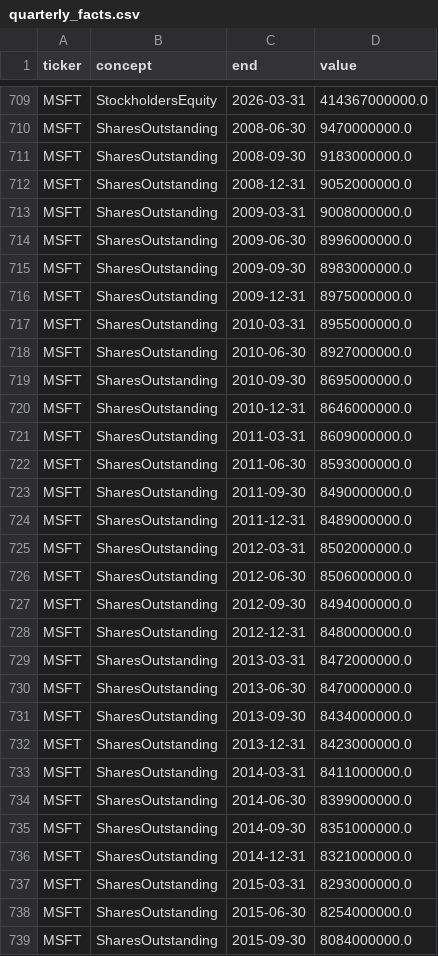
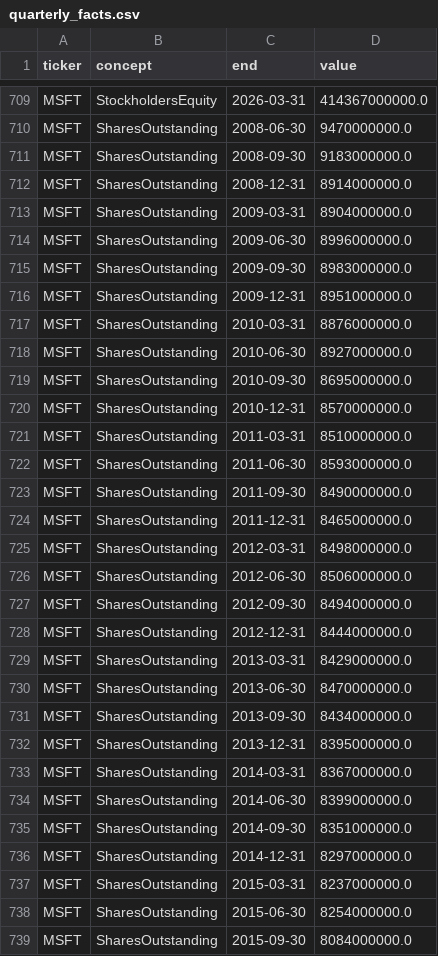
Before and after one commit to lorisjk/stock_valuator, a CSV file: data/quarterly_facts.csv, drawn as a sheet; only a part is shown, gaps mark what is left out; the diff covers the shown part only.

```diff
--- a/data/quarterly_facts.csv
+++ b/data/quarterly_facts.csv
@@ -711,28 +711,28 @@ MSFT,SharesOutstanding,2008-06-30,9470000000.0
 MSFT,SharesOutstanding,2008-09-30,9183000000.0
-MSFT,SharesOutstanding,2008-12-31,9052000000.0
-MSFT,SharesOutstanding,2009-03-31,9008000000.0
+MSFT,SharesOutstanding,2008-12-31,8914000000.0
+MSFT,SharesOutstanding,2009-03-31,8904000000.0
 MSFT,SharesOutstanding,2009-06-30,8996000000.0
 MSFT,SharesOutstanding,2009-09-30,8983000000.0
-MSFT,SharesOutstanding,2009-12-31,8975000000.0
-MSFT,SharesOutstanding,2010-03-31,8955000000.0
+MSFT,SharesOutstanding,2009-12-31,8951000000.0
+MSFT,SharesOutstanding,2010-03-31,8876000000.0
 MSFT,SharesOutstanding,2010-06-30,8927000000.0
 MSFT,SharesOutstanding,2010-09-30,8695000000.0
-MSFT,SharesOutstanding,2010-12-31,8646000000.0
-MSFT,SharesOutstanding,2011-03-31,8609000000.0
+MSFT,SharesOutstanding,2010-12-31,8570000000.0
+MSFT,SharesOutstanding,2011-03-31,8510000000.0
 MSFT,SharesOutstanding,2011-06-30,8593000000.0
 MSFT,SharesOutstanding,2011-09-30,8490000000.0
-MSFT,SharesOutstanding,2011-12-31,8489000000.0
-MSFT,SharesOutstanding,2012-03-31,8502000000.0
+MSFT,SharesOutstanding,2011-12-31,8465000000.0
+MSFT,SharesOutstanding,2012-03-31,8498000000.0
 MSFT,SharesOutstanding,2012-06-30,8506000000.0
 MSFT,SharesOutstanding,2012-09-30,8494000000.0
-MSFT,SharesOutstanding,2012-12-31,8480000000.0
-MSFT,SharesOutstanding,2013-03-31,8472000000.0
+MSFT,SharesOutstanding,2012-12-31,8444000000.0
+MSFT,SharesOutstanding,2013-03-31,8429000000.0
 MSFT,SharesOutstanding,2013-06-30,8470000000.0
 MSFT,SharesOutstanding,2013-09-30,8434000000.0
-MSFT,SharesOutstanding,2013-12-31,8423000000.0
-MSFT,SharesOutstanding,2014-03-31,8411000000.0
+MSFT,SharesOutstanding,2013-12-31,8395000000.0
+MSFT,SharesOutstanding,2014-03-31,8367000000.0
 MSFT,SharesOutstanding,2014-06-30,8399000000.0
 MSFT,SharesOutstanding,2014-09-30,8351000000.0
-MSFT,SharesOutstanding,2014-12-31,8321000000.0
-MSFT,SharesOutstanding,2015-03-31,8293000000.0
+MSFT,SharesOutstanding,2014-12-31,8297000000.0
+MSFT,SharesOutstanding,2015-03-31,8237000000.0
 MSFT,SharesOutstanding,2015-06-30,8254000000.0
```
Also changed, not shown: 58 edited cells elsewhere in this file, data/current_snapshot.csv, data/metrics_long.csv, 7 other files.
